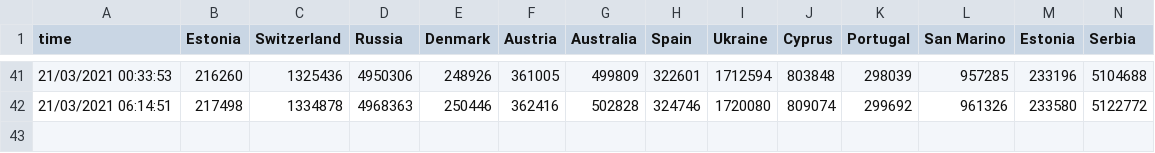
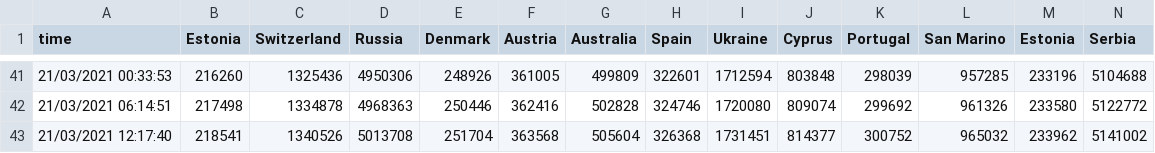
Before and after one commit to wkrzywiec/eurovision-2021, a CSV file: data.csv, drawn as a sheet; only a part is shown, gaps mark what is left out; rows hold the shown columns only; the diff names each change by its address in the sheet, - before the commit and + after, or states it on an @@ line.

```diff
--- a/data.csv
+++ b/data.csv
+row 43: 21/03/2021 12:17:40 | 218541 | 1340526 | 5013708 | 251704 | 363568 | 505604 | 326368 | 1731451 | 814377 | 300752 | 965032 | 233962 | 5141002
```
